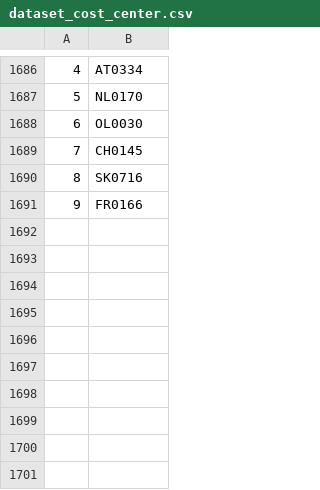
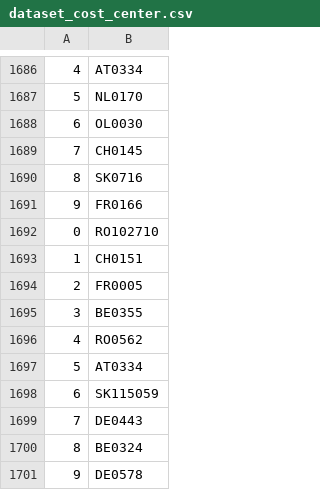
Before and after one commit to valdal14/olympy, a CSV file: dataset_cost_center.csv, drawn as a sheet; only a part is shown, gaps mark what is left out.

Commit message:
Automated CSV data append at 00:07:53

```diff
--- a/dataset_cost_center.csv
+++ b/dataset_cost_center.csv
@@ -1691 +1691,11 @@
 9,FR0166
+0,RO102710
+1,CH0151
+2,FR0005
+3,BE0355
+4,RO0562
+5,AT0334
+6,SK115059
+7,DE0443
+8,BE0324
+9,DE0578
```
